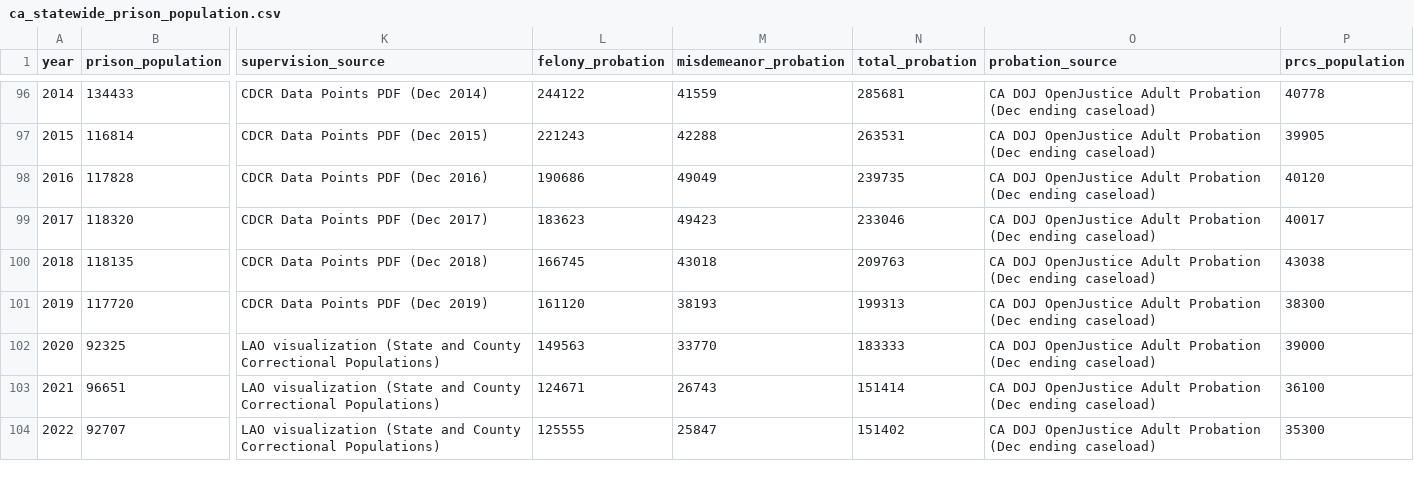
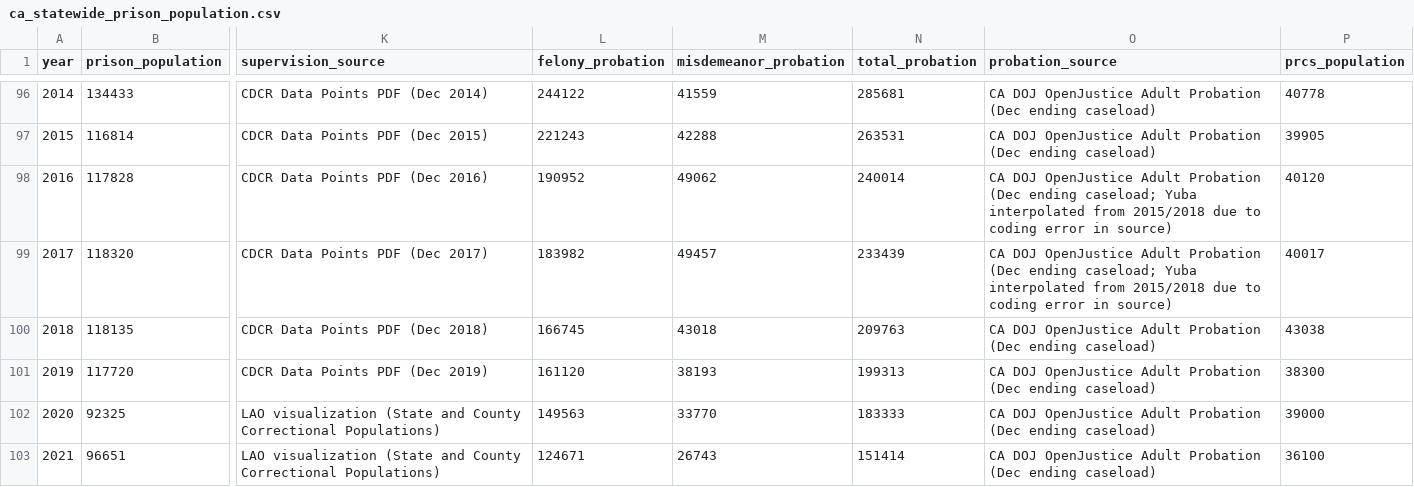
Before and after one commit to mbecica/ca_incarceration_stats, a CSV file: data/ca_statewide_prison_population.csv, drawn as a sheet; only a part is shown, gaps mark what is left out; the shorter side is filled out with more unchanged rows; the diff names each change by its address in the sheet, - before the commit and + after, or states it on an @@ line.

Commit message:
normalizing Yuba from typos

```diff
--- a/data/ca_statewide_prison_population.csv
+++ b/data/ca_statewide_prison_population.csv
-L98 (felony_probation): 190686
+L98 (felony_probation): 190952
-M98 (misdemeanor_probation): 49049
+M98 (misdemeanor_probation): 49062
-N98 (total_probation): 239735
+N98 (total_probation): 240014
-O98:O99 (probation_source): …(Dec ending caseload)
+O98:O99 (probation_source): …(Dec ending caseload; Yuba interpolated from 2015/2018 due to coding error in source)
-L99 (felony_probation): 183623
+L99 (felony_probation): 183982
-M99 (misdemeanor_probation): 49423
+M99 (misdemeanor_probation): 49457
-N99 (total_probation): 233046
+N99 (total_probation): 233439
```
Also changed, not shown: data/ca_county_incarceration.csv, 1 other file.
